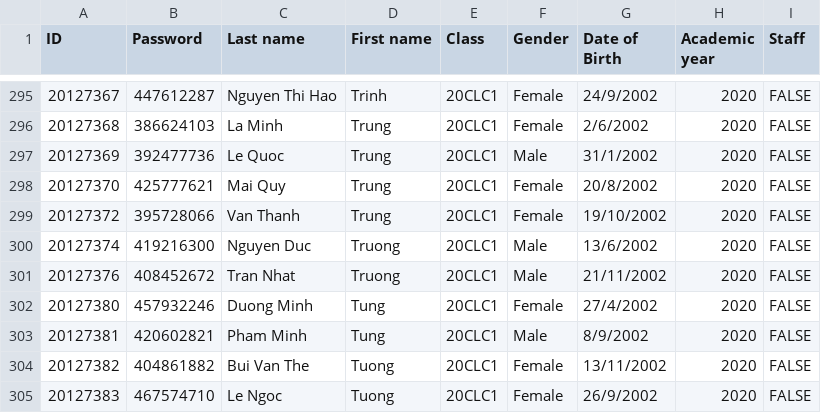
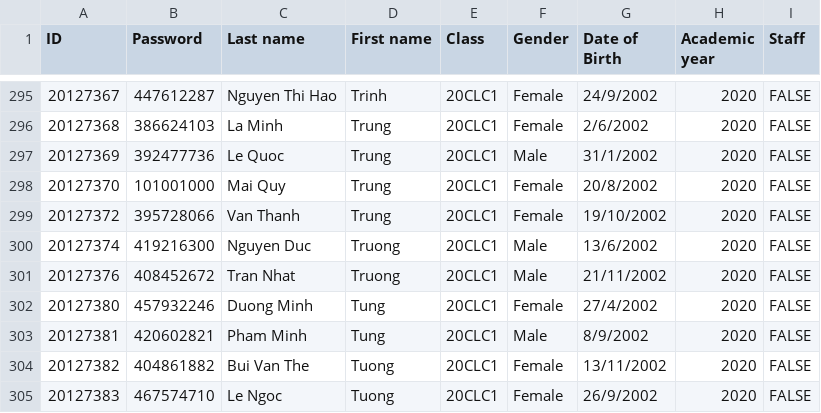
Before and after one commit to MinhTriet24/bonus_project_NLHD, a CSV file: BonusProject/main/Data/Accounts/users.csv, drawn as a sheet; only a part is shown, gaps mark what is left out.

```diff
--- a/BonusProject/main/Data/Accounts/users.csv
+++ b/BonusProject/main/Data/Accounts/users.csv
@@ -297,3 +297,3 @@ ID,Password,Last name,First name,Class,Gender,Date of Birth,Academic year,Staff
 20127369,392477736,Le Quoc,Trung,20CLC1,Male,31/1/2002,2020,FALSE
-20127370,425777621,Mai Quy,Trung,20CLC1,Female,20/8/2002,2020,FALSE
+20127370,101001000,Mai Quy,Trung,20CLC1,Female,20/8/2002,2020,FALSE
 20127372,395728066,Van Thanh,Trung,20CLC1,Female,19/10/2002,2020,FALSE
```
Also changed, not shown: BonusProject/main/Data/Course/courses.csv, 28 other files.
